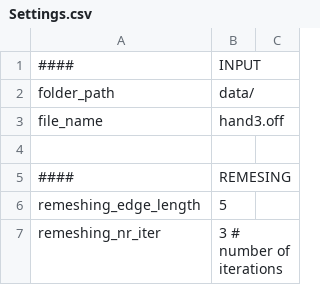
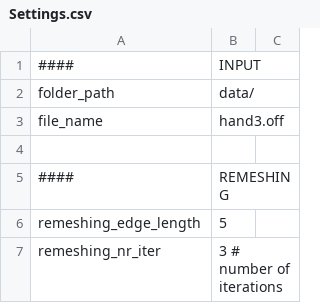
Before and after one commit to ZiniuLu/Scan2knit, a CSV file: settings/Settings.csv, drawn as a sheet; only a part is shown.

Commit message:
correct the spelling "Remeshing"

```diff
--- a/settings/Settings.csv
+++ b/settings/Settings.csv
@@ -4,3 +4,3 @@ file_name,hand3.off
 
-####,REMESING
+####,REMESHING
 remeshing_edge_length,5
```
